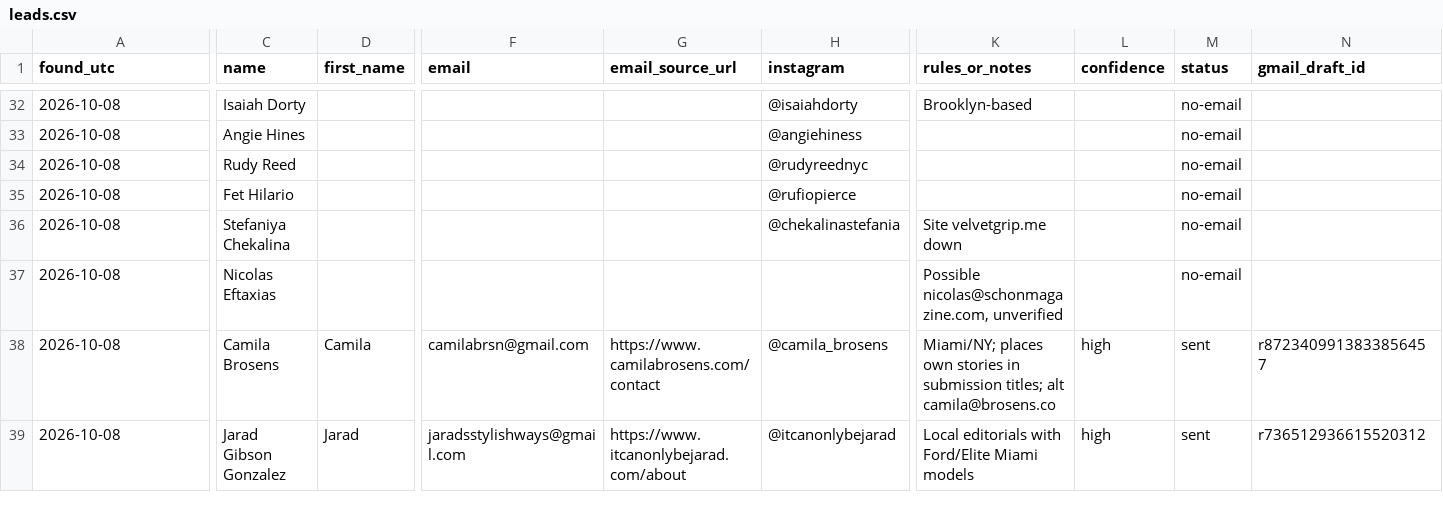
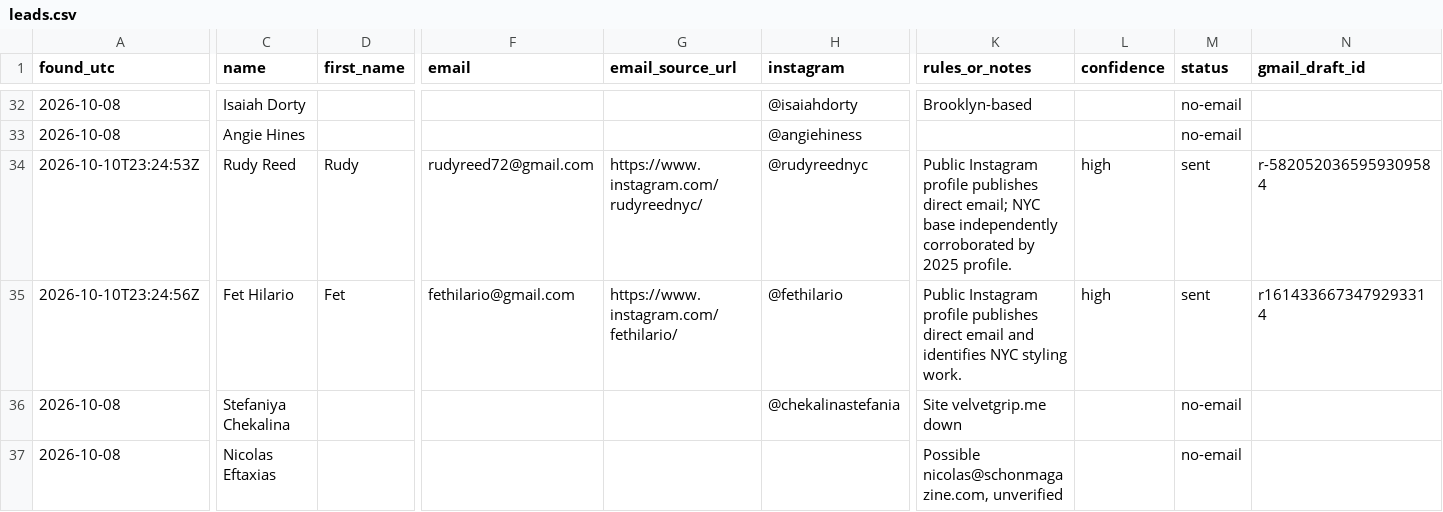
Before and after one commit to aidantorrence2/aidan-modern, a CSV file: marketing/outreach-log/leads.csv, drawn as a sheet; only a part is shown, gaps mark what is left out; the shorter side is filled out with more unchanged rows; the diff names each change by its address in the sheet, - before the commit and + after, or states it on an @@ line.

Commit message:
Resolve and log two New York stylist leads

```diff
--- a/marketing/outreach-log/leads.csv
+++ b/marketing/outreach-log/leads.csv
-A34 (found_utc): 2026-10-08
+A34 (found_utc): 2026-10-10T23:24:53Z
-D34 (first_name): (empty)
+D34 (first_name): Rudy
-F34 (email): (empty)
+F34 (email): rudyreed72@gmail.com
-G34 (email_source_url): (empty)
+G34 (email_source_url): https://www.instagram.com/rudyreednyc/
-K34 (rules_or_notes): (empty)
+K34 (rules_or_notes): Public Instagram profile publishes direct email; NYC base independently corroborated by 2025 profile.
-L34:L35 (confidence): (empty)
+L34:L35 (confidence): high
-M34:M35 (status): no-email
+M34:M35 (status): sent
-N34 (gmail_draft_id): (empty)
+N34 (gmail_draft_id): r-5820520365959309584
-A35 (found_utc): 2026-10-08
+A35 (found_utc): 2026-10-10T23:24:56Z
-D35 (first_name): (empty)
+D35 (first_name): Fet
-F35 (email): (empty)
+F35 (email): fethilario@gmail.com
-G35 (email_source_url): (empty)
+G35 (email_source_url): https://www.instagram.com/fethilario/
-H35 (instagram): @rufiopierce
+H35 (instagram): @fethilario
-K35 (rules_or_notes): (empty)
+K35 (rules_or_notes): Public Instagram profile publishes direct email and identifies NYC styling work.
-N35 (gmail_draft_id): (empty)
+N35 (gmail_draft_id): r1614336673479293314
```
